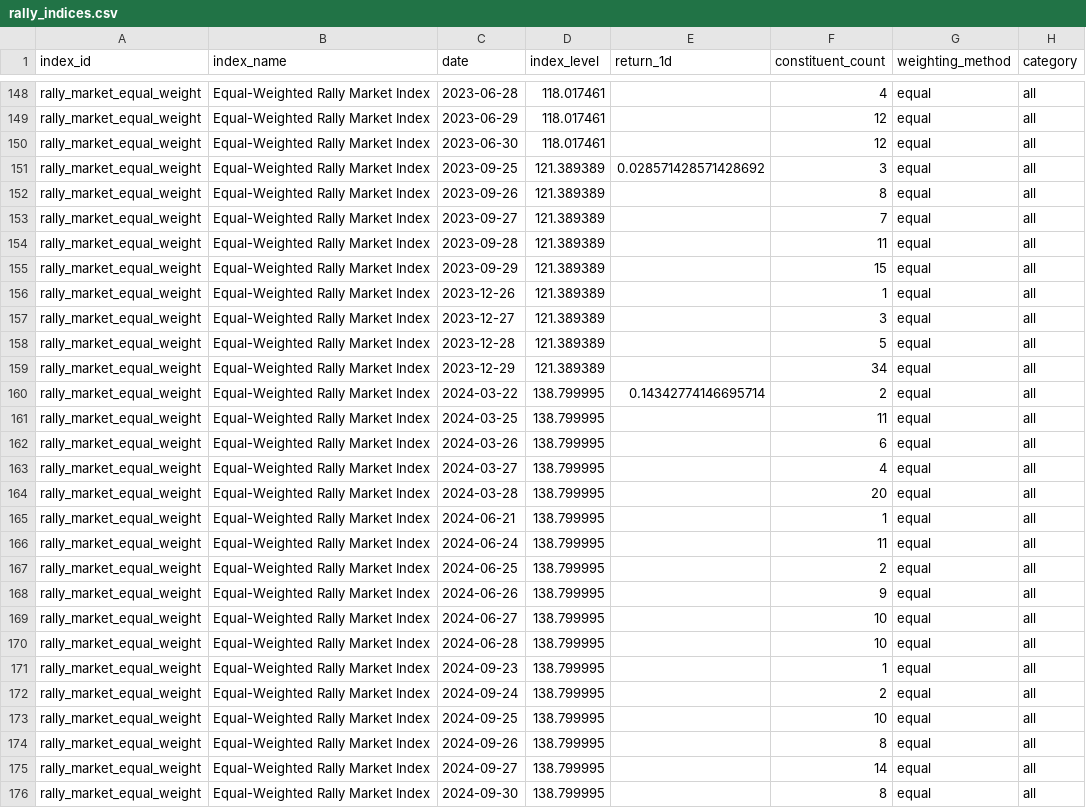
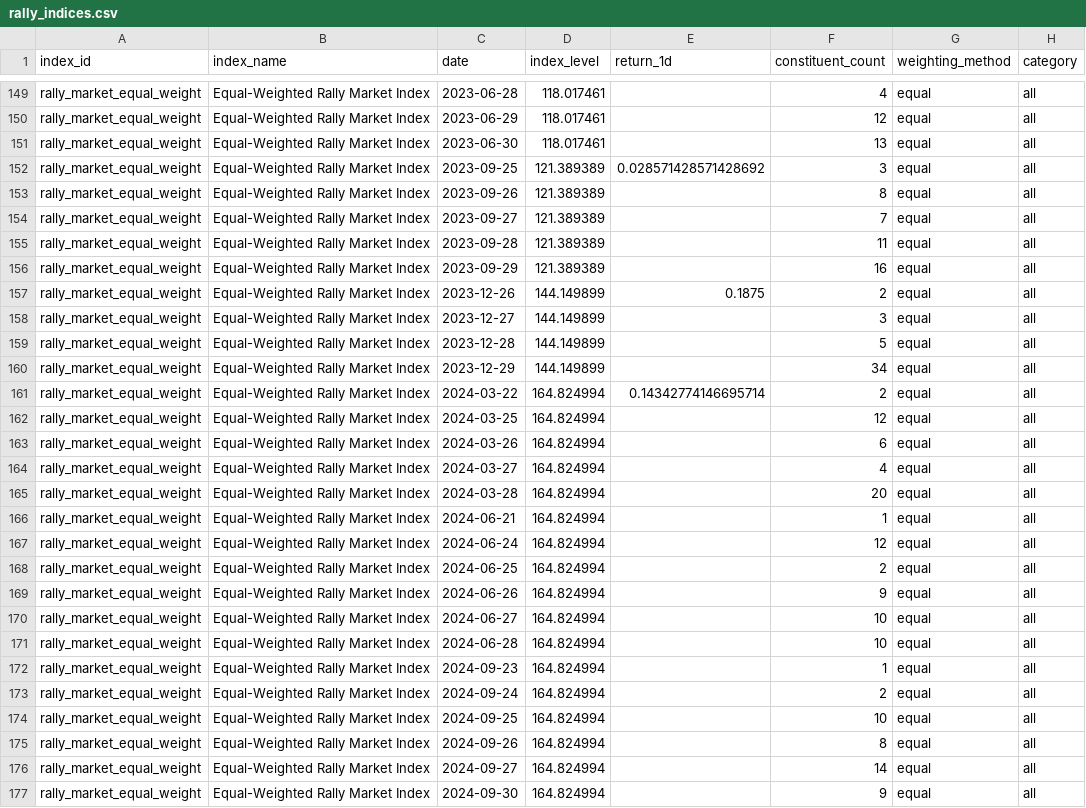
Before and after one commit to Marshdoggo/rally-terminal, a CSV file: data/processed/rally_indices.csv, drawn as a sheet; only a part is shown, gaps mark what is left out; addresses are those after the commit; the diff covers the shown part only; the diff names each change by its address in the sheet, - before the commit and + after, or states it on an @@ line.

```diff
--- a/data/processed/rally_indices.csv
+++ b/data/processed/rally_indices.csv
-F151 (constituent_count): 12
+F151 (constituent_count): 13
-F156 (constituent_count): 15
+F156 (constituent_count): 16
-D157:D160 (index_level): 121.389389
+D157:D160 (index_level): 144.149899
-E157 (return_1d): (empty)
+E157 (return_1d): 0.1875
-F157 (constituent_count): 1
+F157 (constituent_count): 2
-D161:D177 (index_level): 138.799995
+D161:D177 (index_level): 164.824994
-F162 (constituent_count): 11
+F162 (constituent_count): 12
-F167 (constituent_count): 11
+F167 (constituent_count): 12
-F177 (constituent_count): 8
+F177 (constituent_count): 9
```
Also changed, not shown: 2 added rows and 130 edited cells elsewhere in this file, data/normalized/price_observations.csv, data/processed/exchange_reconciliation_report.csv, 17 other files.
